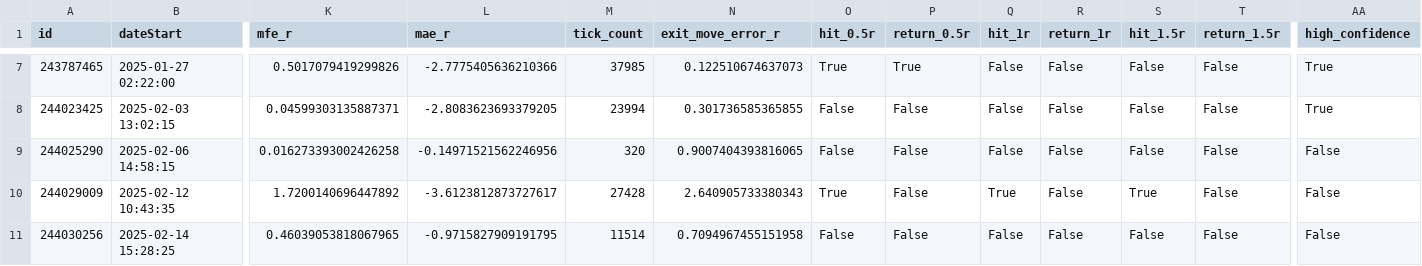
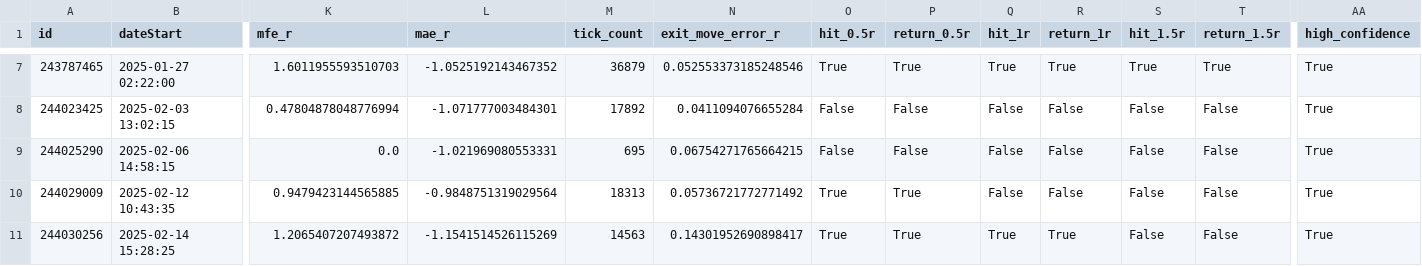
Before and after one commit to hamza-dev17/Experimental, a CSV file: fxreplay/results/trade_path_analysis.csv, drawn as a sheet; only a part is shown, gaps mark what is left out; the diff covers the shown part only; the diff names each change by its address in the sheet, - before the commit and + after, or states it on an @@ line.

```diff
--- a/fxreplay/results/trade_path_analysis.csv
+++ b/fxreplay/results/trade_path_analysis.csv
-K7 (mfe_r): 0.5017079419299826
+K7 (mfe_r): 1.6011955593510703
-L7 (mae_r): -2.7775405636210366
+L7 (mae_r): -1.0525192143467352
-M7 (tick_count): 37985
+M7 (tick_count): 36879
-N7 (exit_move_error_r): 0.122510674637073
+N7 (exit_move_error_r): 0.052553373185248546
-Q7 (hit_1r): False
+Q7 (hit_1r): True
-R7 (return_1r): False
+R7 (return_1r): True
-S7 (hit_1.5r): False
+S7 (hit_1.5r): True
-T7 (return_1.5r): False
+T7 (return_1.5r): True
-K8 (mfe_r): 0.04599303135887371
+K8 (mfe_r): 0.47804878048776994
-L8 (mae_r): -2.8083623693379205
+L8 (mae_r): -1.071777003484301
-M8 (tick_count): 23994
+M8 (tick_count): 17892
-N8 (exit_move_error_r): 0.301736585365855
+N8 (exit_move_error_r): 0.0411094076655284
-K9 (mfe_r): 0.016273393002426258
+K9 (mfe_r): 0.0
-L9 (mae_r): -0.14971521562246956
+L9 (mae_r): -1.021969080553331
-M9 (tick_count): 320
+M9 (tick_count): 695
-N9 (exit_move_error_r): 0.9007404393816065
+N9 (exit_move_error_r): 0.06754271765664215
-AA9:AA11 (high_confidence): False
+AA9:AA11 (high_confidence): True
-K10 (mfe_r): 1.7200140696447892
+K10 (mfe_r): 0.9479423144565885
-L10 (mae_r): -3.6123812873727617
+L10 (mae_r): -0.9848751319029564
-M10 (tick_count): 27428
+M10 (tick_count): 18313
-N10 (exit_move_error_r): 2.640905733380343
+N10 (exit_move_error_r): 0.05736721772771492
-P10:P11 (return_0.5r): False
+P10:P11 (return_0.5r): True
-Q10 (hit_1r): True
+Q10 (hit_1r): False
-S10 (hit_1.5r): True
+S10 (hit_1.5r): False
-K11 (mfe_r): 0.46039053818067965
+K11 (mfe_r): 1.2065407207493872
-L11 (mae_r): -0.9715827909191795
+L11 (mae_r): -1.1541514526115269
-M11 (tick_count): 11514
+M11 (tick_count): 14563
-N11 (exit_move_error_r): 0.7094967455151958
+N11 (exit_move_error_r): 0.14301952690898417
-O11 (hit_0.5r): False
+O11 (hit_0.5r): True
-Q11 (hit_1r): False
+Q11 (hit_1r): True
-R11 (return_1r): False
+R11 (return_1r): True
```
Also changed, not shown: 57 edited cells elsewhere in this file, fxreplay/results/mfe_distribution.csv, fxreplay/results/scenario_summary.csv, 3 other files.
